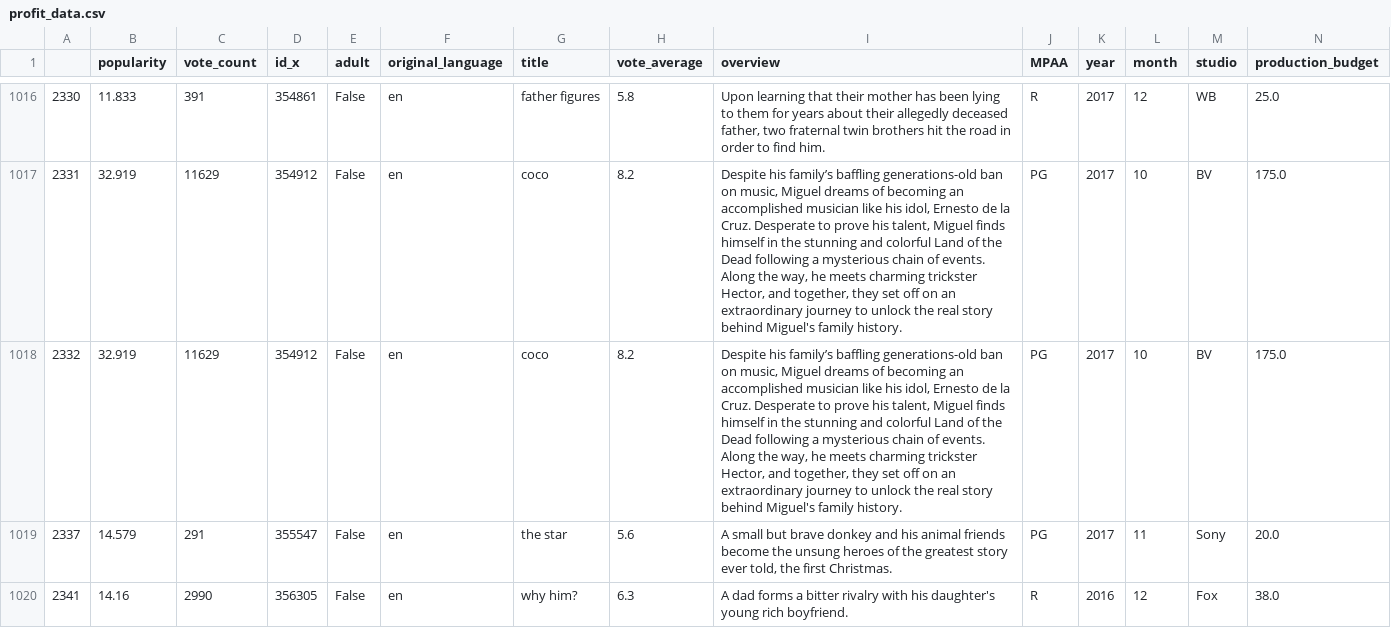
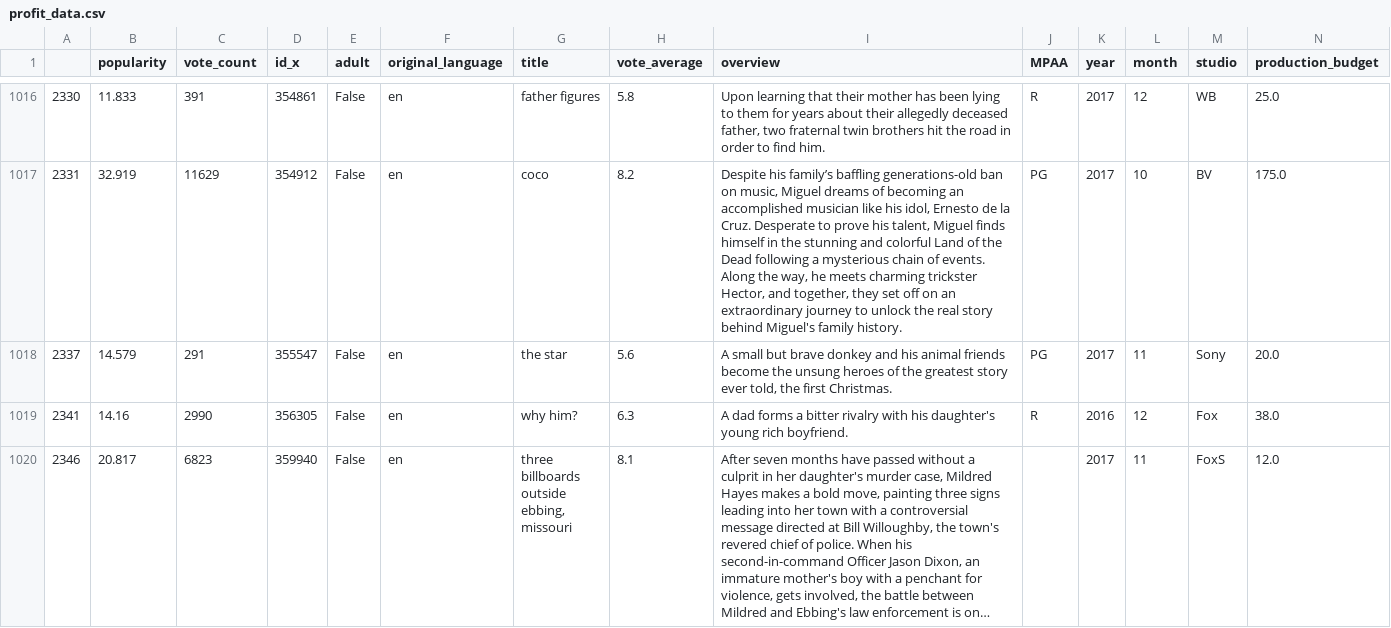
Before and after one commit to stereopickle/DS_movie_EDA, a CSV file: data/profit_data.csv, drawn as a sheet; only a part is shown, gaps mark what is left out; the shorter side is filled out with more unchanged rows; long unchanged cells end in …; rows hold the shown columns only; the diff names each change by its address in the sheet, - before the commit and + after, or states it on an @@ line.

Commit message:
removed another 2017 coco (horror)

```diff
--- a/data/profit_data.csv
+++ b/data/profit_data.csv
-row 1018: 2332 | 32.919 | 11629 | 354912 | False | en | coco | 8.2 | Despite his family’s baffling generations-old ban on music, Miguel dreams of becoming an accomplished musician like his idol, Ernesto de la Cruz. Desperate to prove his talent, Miguel finds himself in the stunning and colorful Land of the Dead following a mysterious chain of events. Along the way, he meets charming trickster Hector, and together, they set off on an extraordinary journey to unlock the real story behind Miguel's family history. | PG | 2017 | 10 | BV | 175.0
```
Also changed, not shown: 2 other files.
